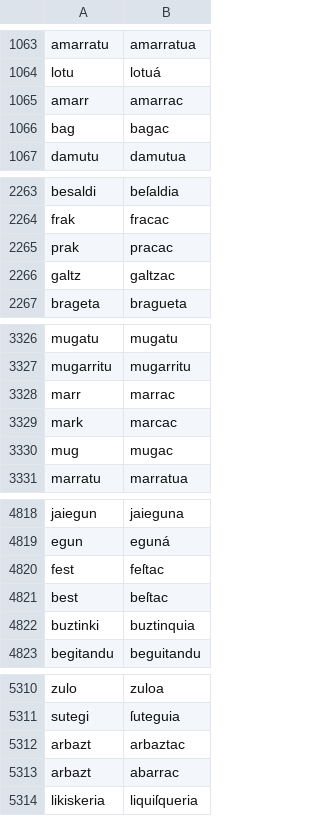
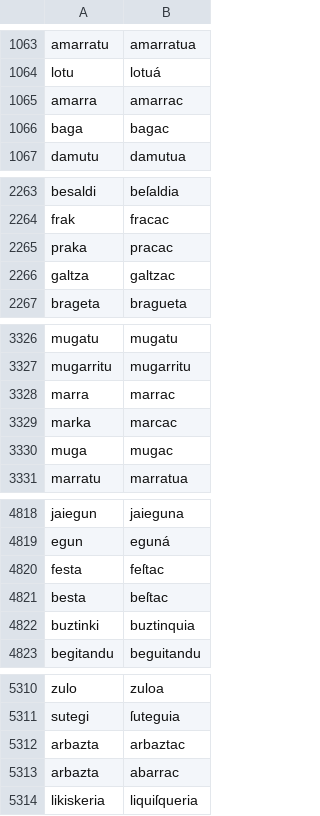
Before and after one commit to dlindem/LBLR, a CSV file: Larramendi/erkaketak_eus_elexifier/egokitor_wikidatamatches.csv, drawn as a sheet; only a part is shown, gaps mark what is left out; the diff covers the shown part only.

```diff
--- a/Larramendi/erkaketak_eus_elexifier/egokitor_wikidatamatches.csv
+++ b/Larramendi/erkaketak_eus_elexifier/egokitor_wikidatamatches.csv
@@ -1064,4 +1064,4 @@ amarratu,amarratua
 lotu,lotuá
-amarr,amarrac
-bag,bagac
+amarra,amarrac
+baga,bagac
 damutu,damutua
@@ -2264,4 +2264,4 @@ besaldi,beſaldia
 frak,fracac
-prak,pracac
-galtz,galtzac
+praka,pracac
+galtza,galtzac
 brageta,bragueta
@@ -3327,5 +3327,5 @@ mugatu,mugatu
 mugarritu,mugarritu
-marr,marrac
-mark,marcac
-mug,mugac
+marra,marrac
+marka,marcac
+muga,mugac
 marratu,marratua
@@ -4819,4 +4819,4 @@ jaiegun,jaieguna
 egun,eguná
-fest,feſtac
-best,beſtac
+festa,feſtac
+besta,beſtac
 buztinki,buztinquia
@@ -5311,4 +5311,4 @@ zulo,zuloa
 sutegi,ſuteguia
-arbazt,arbaztac
-arbazt,abarrac
+arbazta,arbaztac
+arbazta,abarrac
 likiskeria,liquiſqueria
```
Also changed, not shown: 31 edited cells elsewhere in this file, Larramendi/erkaketak_eus_elexifier/egokitor_sarasola1745matches.csv, Larramendi/erkaketak_eus_elexifier/egokitor_sarasolamatches.csv, 18 other files.
